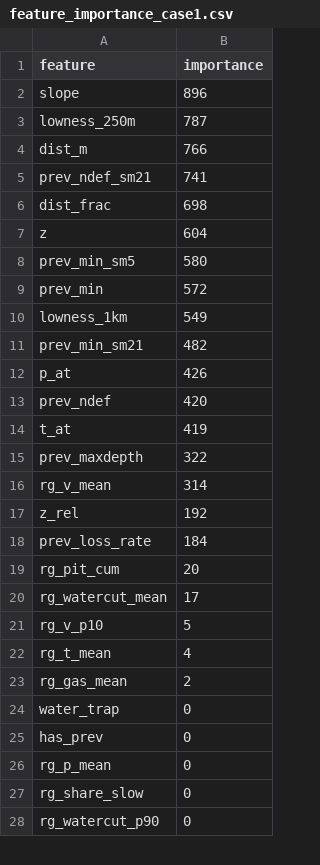
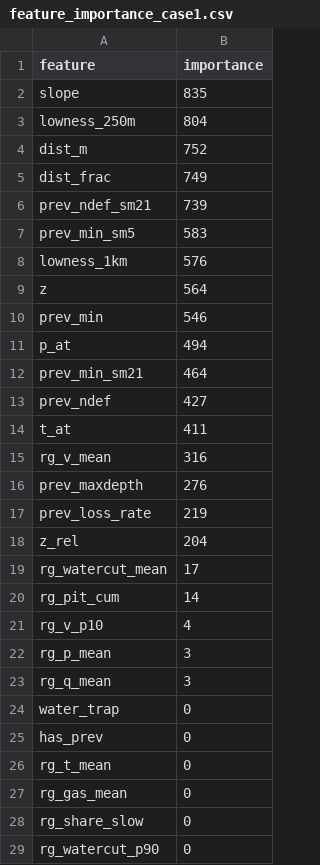
Before and after one commit to GoatWhistle/innoglobal, a CSV file: artifacts/feature_importance_case1.csv, drawn as a sheet; only a part is shown; the diff covers the shown part only.

```diff
--- a/artifacts/feature_importance_case1.csv
+++ b/artifacts/feature_importance_case1.csv
@@ -1,27 +1,28 @@
 feature,importance
-slope,896
-lowness_250m,787
-dist_m,766
-prev_ndef_sm21,741
-dist_frac,698
-z,604
-prev_min_sm5,580
-prev_min,572
-lowness_1km,549
-prev_min_sm21,482
-p_at,426
-prev_ndef,420
-t_at,419
-prev_maxdepth,322
-rg_v_mean,314
-z_rel,192
-prev_loss_rate,184
-rg_pit_cum,20
+slope,835
+lowness_250m,804
+dist_m,752
+dist_frac,749
+prev_ndef_sm21,739
+prev_min_sm5,583
+lowness_1km,576
+z,564
+prev_min,546
+p_at,494
+prev_min_sm21,464
+prev_ndef,427
+t_at,411
+rg_v_mean,316
+prev_maxdepth,276
+prev_loss_rate,219
+z_rel,204
 rg_watercut_mean,17
-rg_v_p10,5
-rg_t_mean,4
-rg_gas_mean,2
+rg_pit_cum,14
+rg_v_p10,4
+rg_p_mean,3
+rg_q_mean,3
 water_trap,0
 has_prev,0
-rg_p_mean,0
+rg_t_mean,0
+rg_gas_mean,0
 rg_share_slow,0
```
Also changed, not shown: 1 removed row and 1 edited cell elsewhere in this file, artifacts/degradation_curve.csv, artifacts/top_risk_segments.csv, 9 other files.
